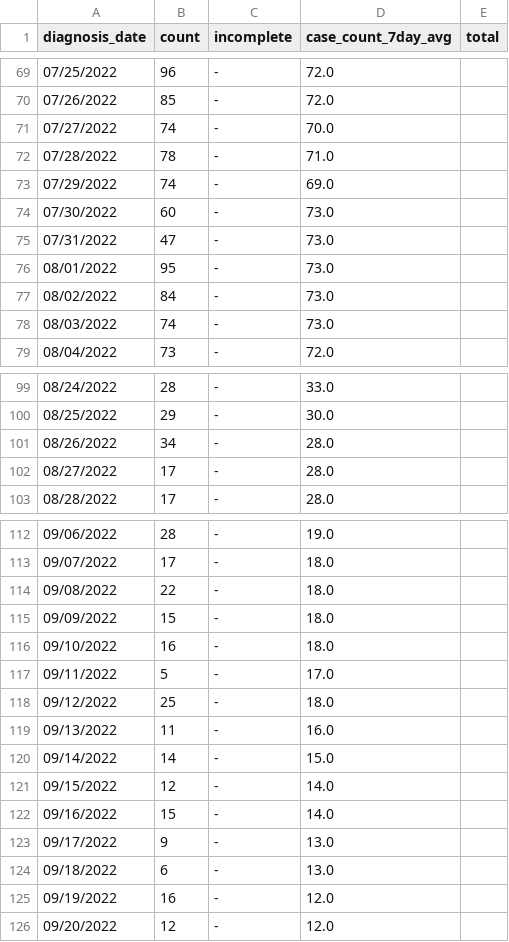
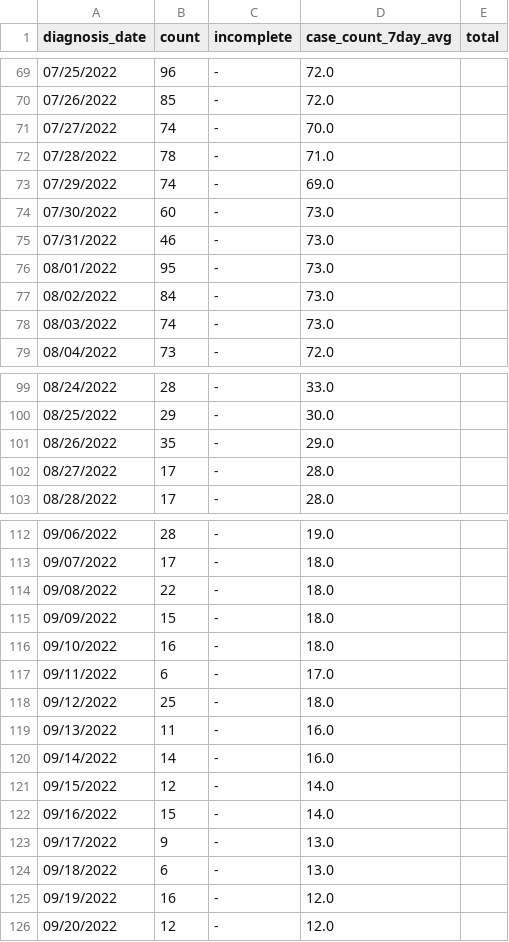
Before and after one commit to nychealth/monkeypox-data, a CSV file: trends/cases-by-day.csv, drawn as a sheet; only a part is shown, gaps mark what is left out; the diff covers the shown part only.

Commit message:
10/07 Data Update

```diff
--- a/trends/cases-by-day.csv
+++ b/trends/cases-by-day.csv
@@ -74,3 +74,3 @@ diagnosis_date,count,incomplete,case_count_7day_avg,total
 07/30/2022,60,-,73.0,
-07/31/2022,47,-,73.0,
+07/31/2022,46,-,73.0,
 08/01/2022,95,-,73.0,
@@ -100,3 +100,3 @@ diagnosis_date,count,incomplete,case_count_7day_avg,total
 08/25/2022,29,-,30.0,
-08/26/2022,34,-,28.0,
+08/26/2022,35,-,29.0,
 08/27/2022,17,-,28.0,
@@ -116,6 +116,6 @@ diagnosis_date,count,incomplete,case_count_7day_avg,total
 09/10/2022,16,-,18.0,
-09/11/2022,5,-,17.0,
+09/11/2022,6,-,17.0,
 09/12/2022,25,-,18.0,
 09/13/2022,11,-,16.0,
-09/14/2022,14,-,15.0,
+09/14/2022,14,-,16.0,
 09/15/2022,12,-,14.0,
```
Also changed, not shown: 1 added row and 18 edited cells elsewhere in this file, 1 other file.
